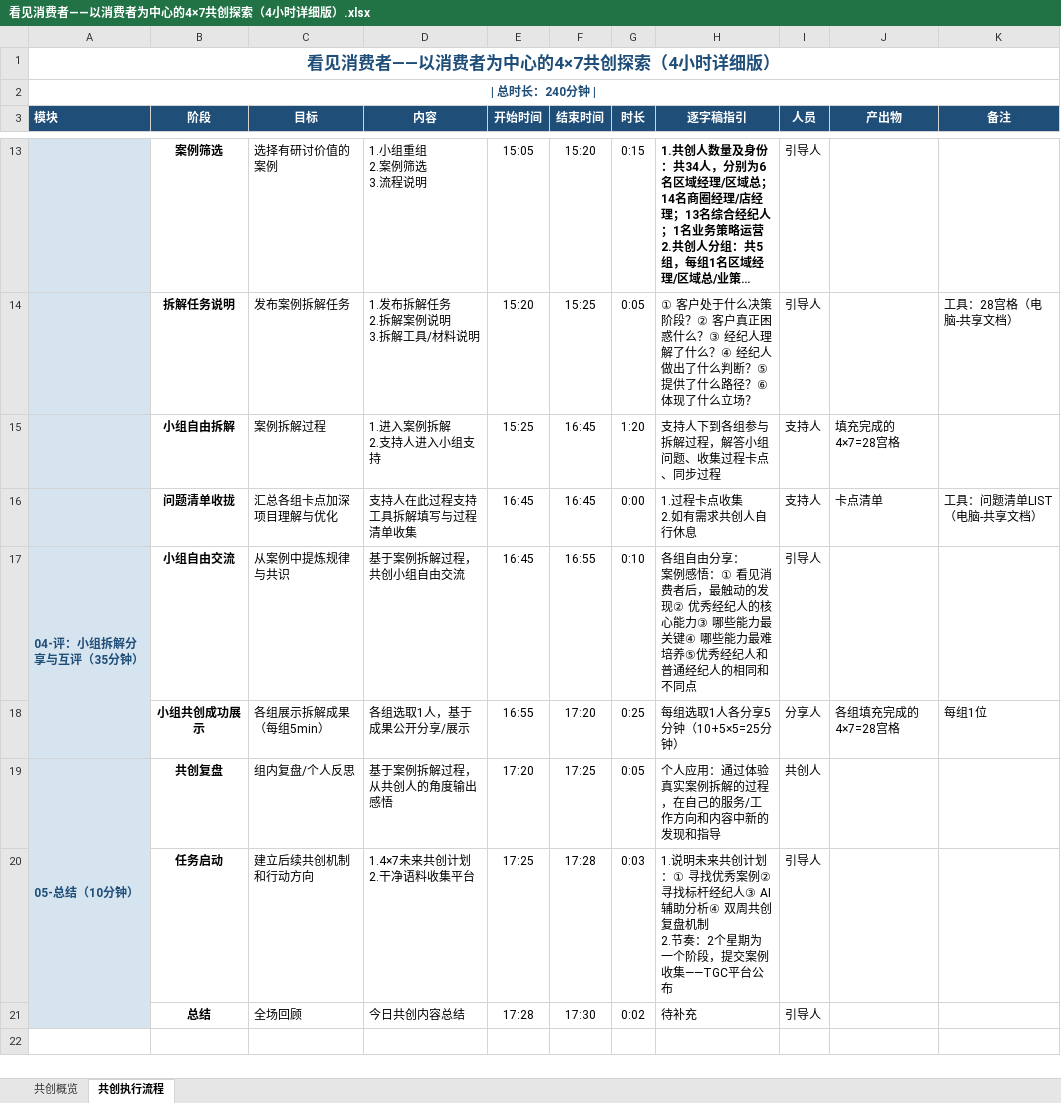
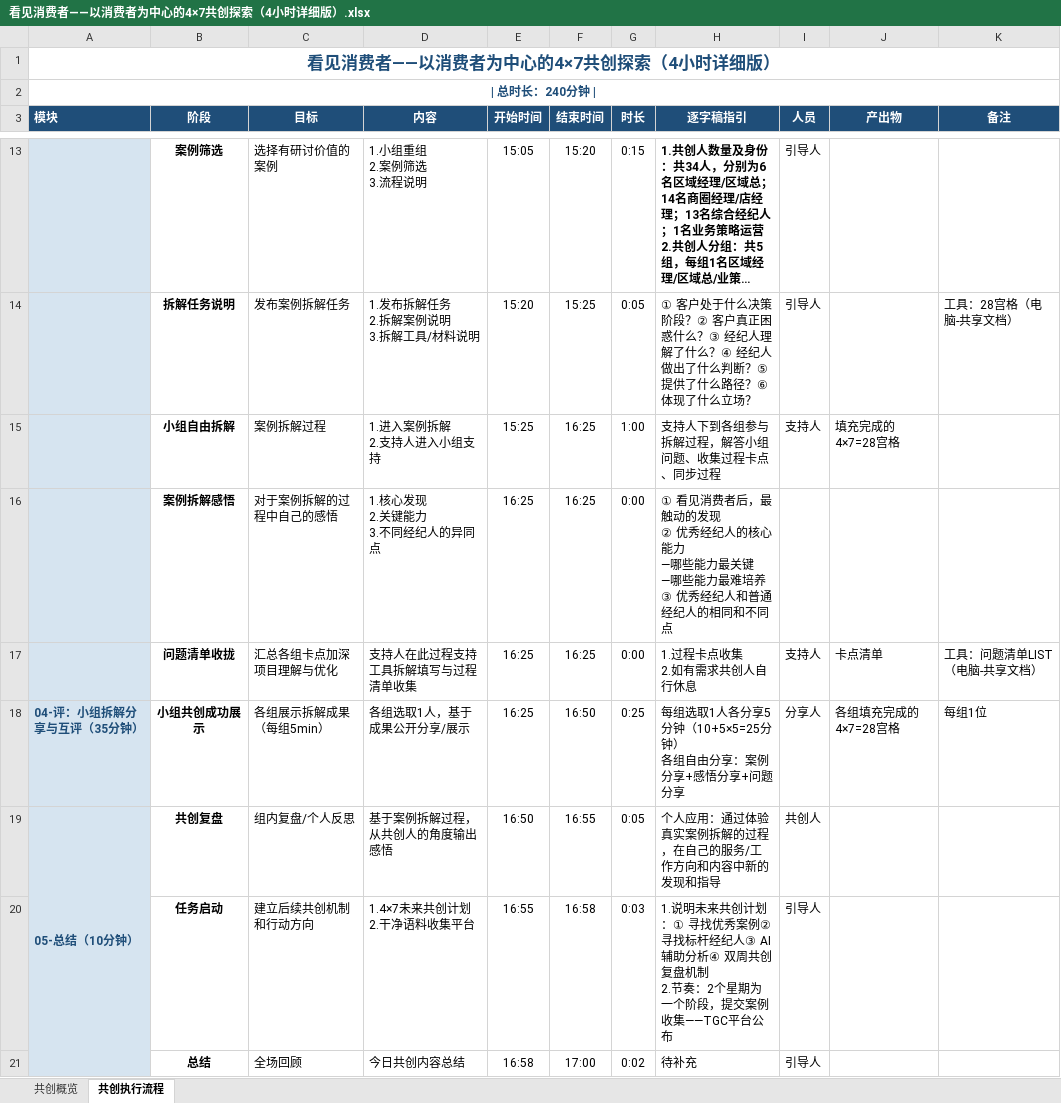
Before and after one commit to Tangxinli/Tangxinli_vault, an Excel workbook: 01 收进来 Raw/02 项目资料/4×7项目/03 城市共创/重庆/02 共创课件/看见消费者——以消费者为中心的4×7共创探索（4小时详细版）.xlsx, sheet 共创执行流程, drawn as a sheet; only a part is shown, gaps mark what is left out; long unchanged cells end in …; values as stored, in another font and other column widths than the file's, no borders; removed rows and columns are numbered as before the commit, all else as after; ↵ is a line break in a cell; the diff names each change by its address in the sheet, - before the commit and + after, or states it on an @@ line.

```diff
--- a/01 收进来 Raw/02 项目资料/4×7项目/03 城市共创/重庆/02 共创课件/看见消费者——以消费者为中心的4×7共创探索（4小时详细版）.xlsx (sheet 共创执行流程)
+++ b/01 收进来 Raw/02 项目资料/4×7项目/03 城市共创/重庆/02 共创课件/看见消费者——以消费者为中心的4×7共创探索（4小时详细版）.xlsx (sheet 共创执行流程)
-F15 (结束时间): 16:45
+F15 (结束时间): 16:25
-G15 (时长): 1:20
+G15 (时长): 1:00
+row 16:  | 案例拆解感悟 | 对于案例拆解的过程中自己的感悟 | 1.核心发现 ↵ 2.关键能力 ↵ 3.不同经纪人的异同点 | 16:25 | 16:25 | 0:00 | ① 看见消费者后，最触动的发现 ↵ ② 优秀经纪人的核心能力 ↵ —哪些能力最关键 ↵ —哪些能力最难培养 ↵ ③ 优秀经纪人和普通经纪人的相同和不同点
-E17 (开始时间): 16:45
+E17 (开始时间): 16:25
-F17 (结束时间): 16:45
+F17 (结束时间): 16:25
-row 17: 04-评：小组拆解分享与互评（35分钟） | 小组自由交流 | 从案例中提炼规律与共识 | 基于案例拆解过程，共创小组自由交流 | 16:45 | 16:55 | 0:10 | 各组自由分享： ↵ 案例感悟：① 看见消费者后，最触动的发现② 优秀经纪人的核心能力③ 哪些能力最关键④ 哪些能力最难培养⑤优秀经纪人和普通经纪人的相同和不同点 | 引导人
-A18 (模块): (empty)
+A18 (模块): 04-评：小组拆解分享与互评（35分钟）
-A18 fill: none
+A18 fill: #D6E4F0
-E18 (开始时间): 16:55
+E18 (开始时间): 16:25
-F18 (结束时间): 17:20
+F18 (结束时间): 16:50
-H18 (逐字稿指引): 每组选取1人各分享5分钟（10+5×5=25分钟）
+H18 (逐字稿指引): 每组选取1人各分享5分钟（10+5×5=25分钟） ↵ 各组自由分享：案例分享+感悟分享+问题分享
-E19 (开始时间): 17:20
+E19 (开始时间): 16:50
-F19 (结束时间): 17:25
+F19 (结束时间): 16:55
-E20 (开始时间): 17:25
+E20 (开始时间): 16:55
-F20 (结束时间): 17:28
+F20 (结束时间): 16:58
-E21 (开始时间): 17:28
+E21 (开始时间): 16:58
-F21 (结束时间): 17:30
+F21 (结束时间): 17:00
```
Also changed, not shown: formulas that keep their value, 1 other file.
